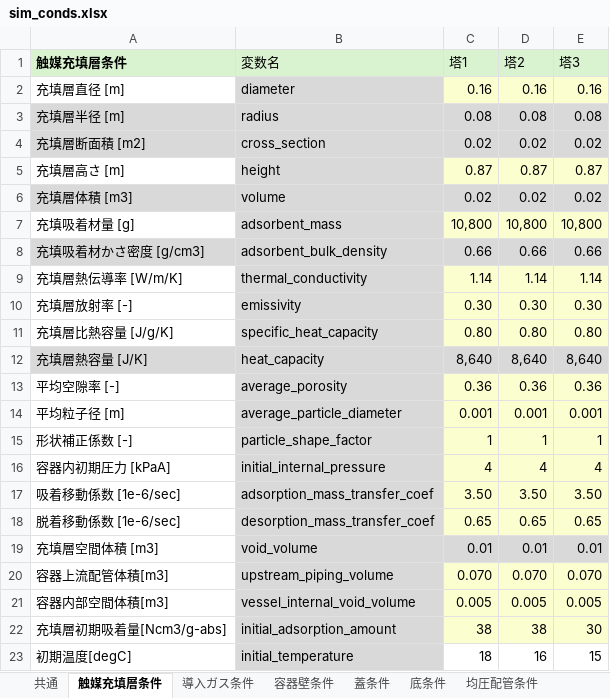
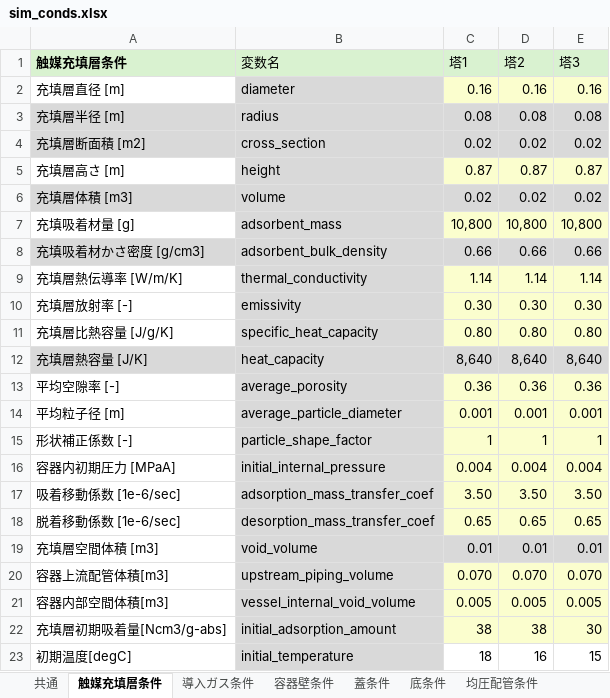
Before and after one commit to zenmainosamurai/PSA, an Excel workbook: conditions/5_08_mod_logging2/sim_conds.xlsx, sheet 触媒充填層条件, drawn as a sheet; values as stored, in another font and other column widths than the file's, no borders; removed rows and columns are numbered as before the commit, all else as after; the diff names each change by its address in the sheet, - before the commit and + after, or states it on an @@ line.

Commit message:
fix: 全圧の初期値が"3塔データ.csv"を参照していた→sim_conds.xlsx「触媒充填層条件」シートの"initial_internal_pressure"使用に修正

```diff
--- a/conditions/5_08_mod_logging2/sim_conds.xlsx (sheet 触媒充填層条件)
+++ b/conditions/5_08_mod_logging2/sim_conds.xlsx (sheet 触媒充填層条件)
-row 16: 容器内初期圧力 [kPaA] | initial_internal_pressure | 4 | 4 | 4
+row 16: 容器内初期圧力 [MPaA] | initial_internal_pressure | 0.004 | 0.004 | 0.004
```
Also changed, not shown: 4 other files.
